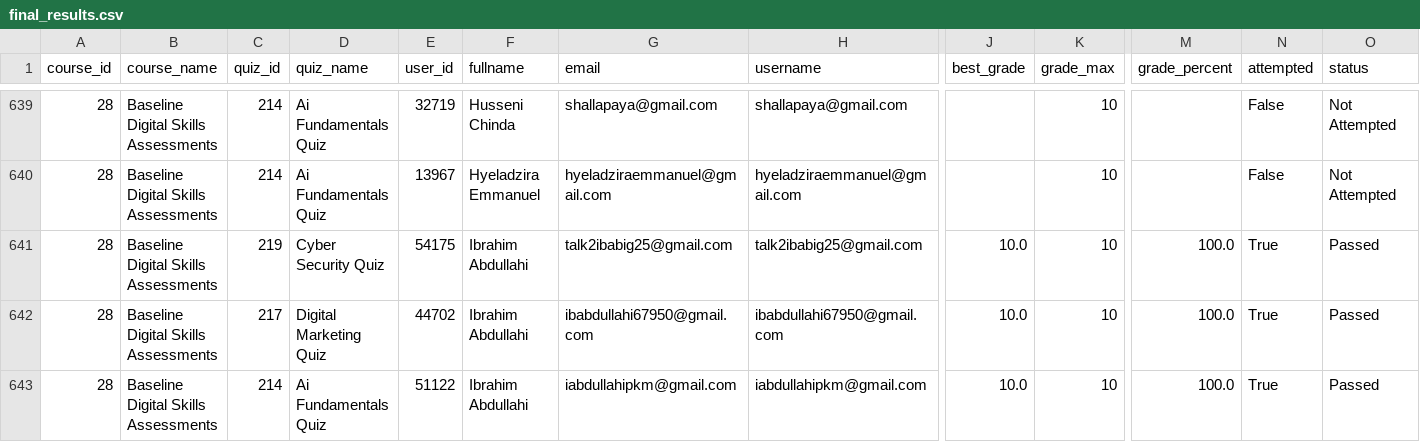
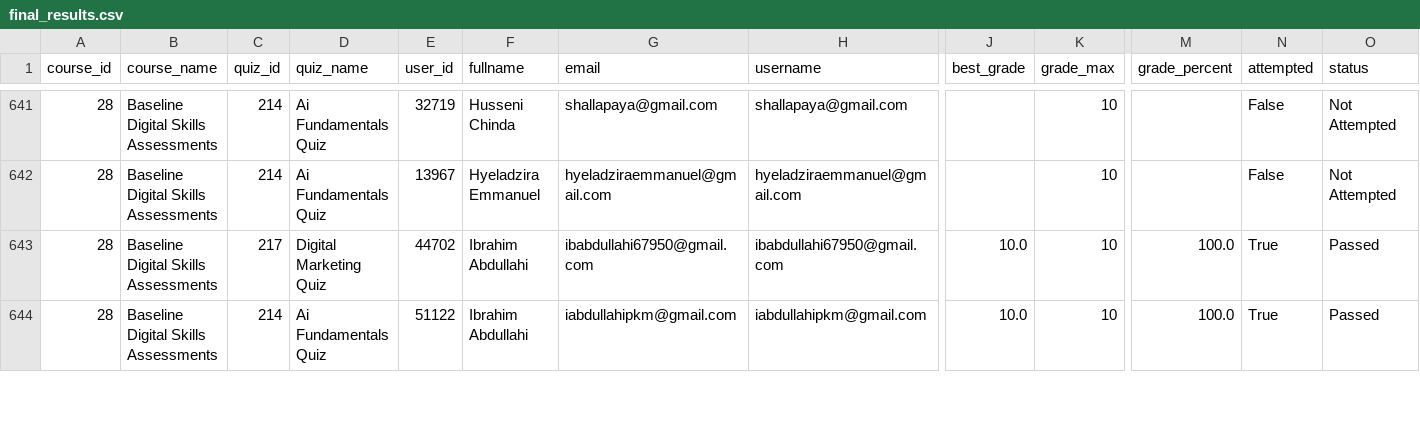
Before and after one commit to flameloaded/UNDP-Digital-Skill-Assessment-Dashboard, a CSV file: data/final_results.csv, drawn as a sheet; only a part is shown, gaps mark what is left out; removed rows and columns are numbered as before the commit, all else as after; rows hold the shown columns only; the diff covers the shown part only; the diff names each change by its address in the sheet, - before the commit and + after, or states it on an @@ line.

```diff
--- a/data/final_results.csv
+++ b/data/final_results.csv
-row 641: 28 | Baseline Digital Skills Assessments | 219 | Cyber Security Quiz | 54175 | Ibrahim Abdullahi | talk2ibabig25@gmail.com | talk2ibabig25@gmail.com | 10.0 | 10 | 100.0 | True | Passed
```
Also changed, not shown: 4 added rows and 116 edited cells elsewhere in this file, 1 other file.
